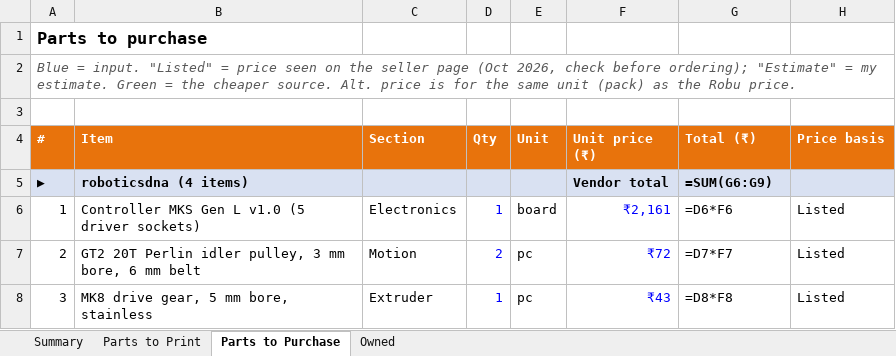
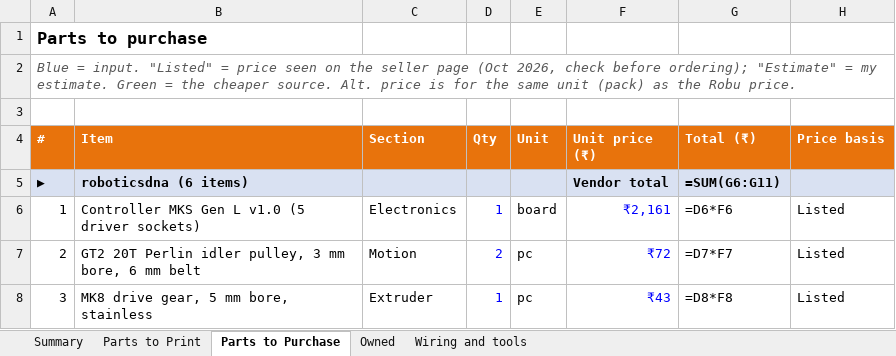
Before and after one commit to meet-minimalist/3D-Printer-from-Scratch, an Excel workbook: docs/Prusa_i3_build_list.xlsx, sheet Parts to Purchase, drawn as a sheet; only a part is shown; values as stored, in another font and other column widths than the file's, no borders; formulas without a stored value are shown as written; the diff covers the shown part only; the diff names each change by its address in the sheet, - before the commit and + after, or states it on an @@ line.

```diff
--- a/docs/Prusa_i3_build_list.xlsx (sheet Parts to Purchase)
+++ b/docs/Prusa_i3_build_list.xlsx (sheet Parts to Purchase)
+sheet tab: Wiring and tools
-B5 (Item): roboticsdna (4 items)
+B5 (Item): roboticsdna (6 items)
-G5 (Total (₹)): =SUM(G6:G9)
+G5 (Total (₹)): =SUM(G6:G11)
```
Also changed, not shown: 6 added rows, 3 removed rows, 106 edited cells and row numbers in column A elsewhere in this sheet, sheet Summary, sheet Parts to Print, sheet Owned.
